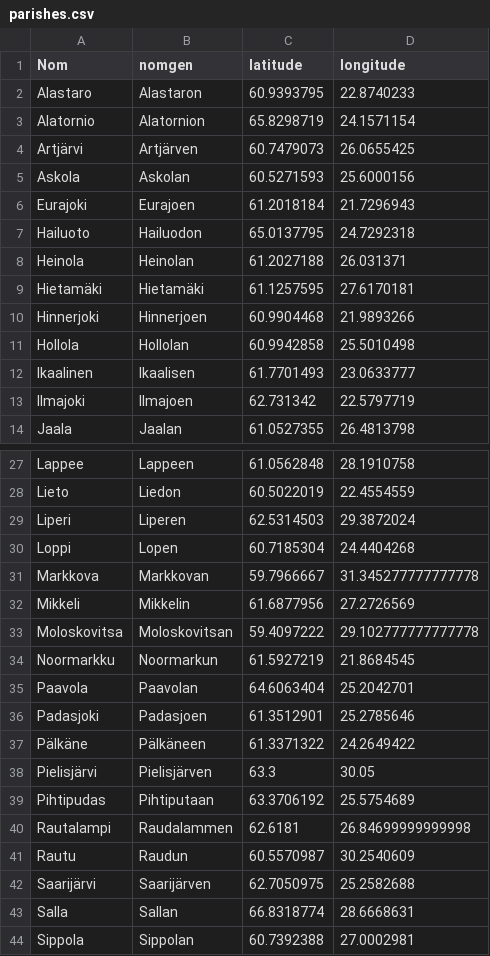
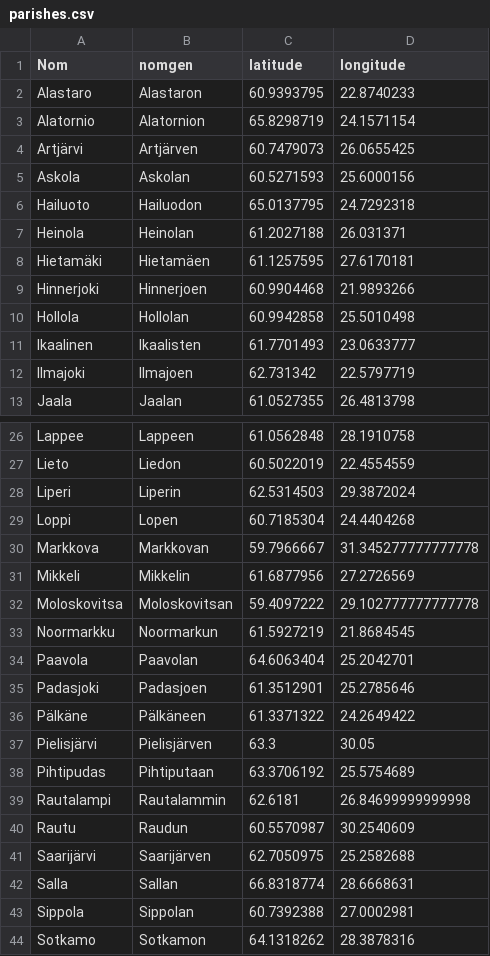
Before and after one commit to ArthurLapraye/murteita, a CSV file: parishes.csv, drawn as a sheet; only a part is shown, gaps mark what is left out; the shorter side is filled out with more unchanged rows.

```diff
--- a/parishes.csv
+++ b/parishes.csv
@@ -5,9 +5,8 @@ Artjärvi,Artjärven,60.7479073,26.0655425
 Askola,Askolan,60.5271593,25.6000156
-Eurajoki,Eurajoen,61.2018184,21.7296943
 Hailuoto,Hailuodon,65.0137795,24.7292318
 Heinola,Heinolan,61.2027188,26.031371
-Hietamäki,Hietamäki,61.1257595,27.6170181
+Hietamäki,Hietamäen,61.1257595,27.6170181
 Hinnerjoki,Hinnerjoen,60.9904468,21.9893266
 Hollola,Hollolan,60.9942858,25.5010498
-Ikaalinen,Ikaalisen,61.7701493,23.0633777
+Ikaalinen,Ikaalisten,61.7701493,23.0633777
 Ilmajoki,Ilmajoen,62.731342,22.5797719
@@ -28,3 +27,3 @@ Lappee,Lappeen,61.0562848,28.1910758
 Lieto,Liedon,60.5022019,22.4554559
-Liperi,Liperen,62.5314503,29.3872024
+Liperi,Liperin,62.5314503,29.3872024
 Loppi,Lopen,60.7185304,24.4404268
@@ -39,3 +38,3 @@ Pielisjärvi,Pielisjärven,63.3,30.05
 Pihtipudas,Pihtiputaan,63.3706192,25.5754689
-Rautalampi,Raudalammen,62.6181,26.84699999999998
+Rautalampi,Rautalammin,62.6181,26.84699999999998
 Rautu,Raudun,60.5570987,30.2540609
```
Also changed, not shown: 2 other files.
